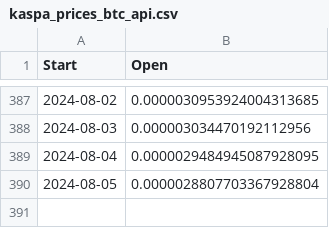
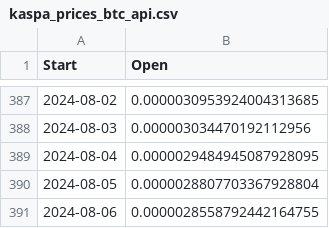
Before and after one commit to whenkas/whenkas.github.io, a CSV file: public/data/kaspa_prices_btc_api.csv, drawn as a sheet; only a part is shown, gaps mark what is left out.

```diff
--- a/public/data/kaspa_prices_btc_api.csv
+++ b/public/data/kaspa_prices_btc_api.csv
@@ -390 +390,2 @@ Start,Open
 2024-08-05,0.0000028807703367928804
+2024-08-06,0.0000028558792442164755
```
